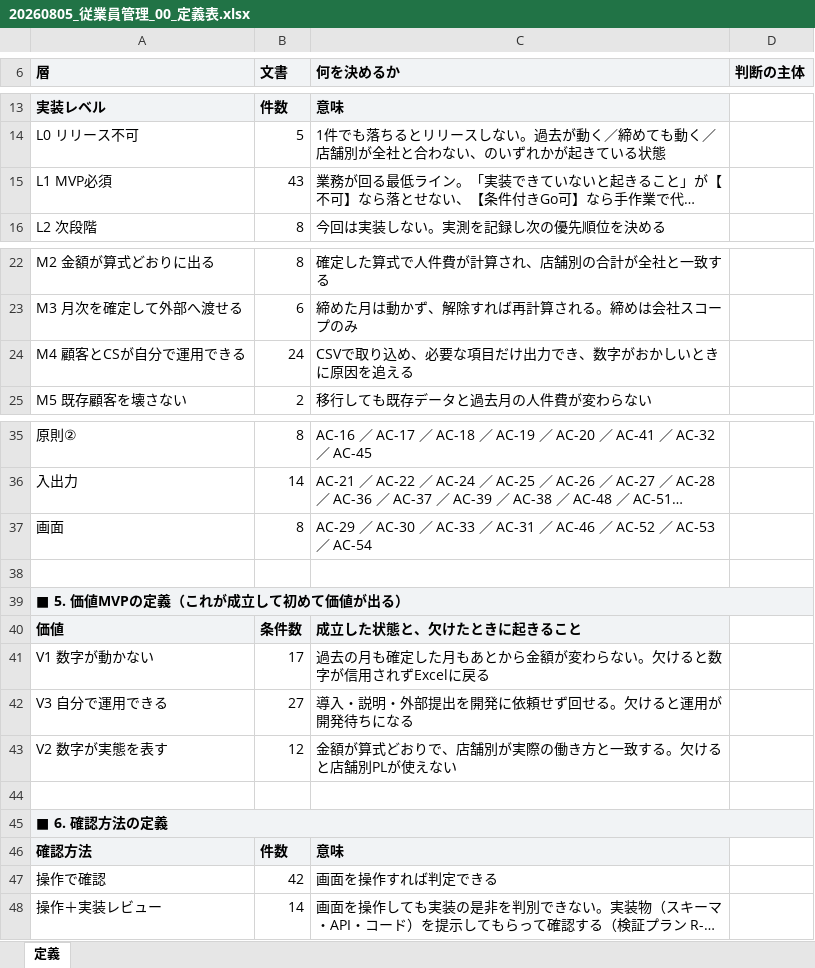
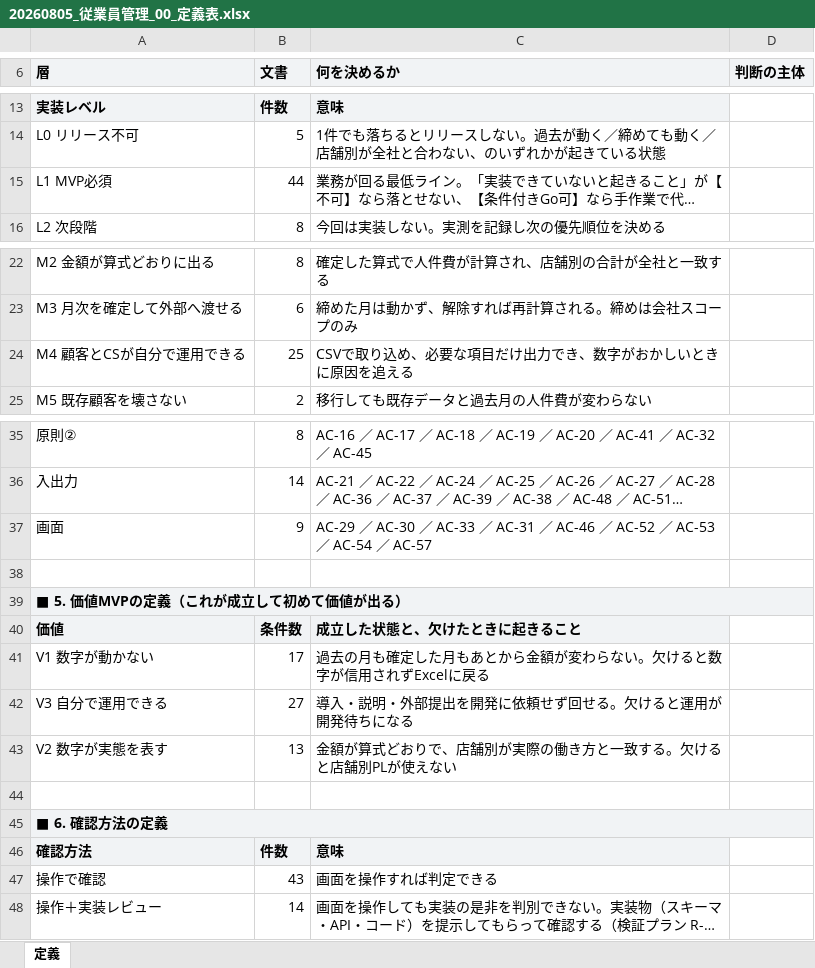
Before and after one commit to suguru789987/rakmy-employee-mgmt-spec, an Excel workbook: 20260805_従業員管理_00_定義表.xlsx, sheet 定義, drawn as a sheet; only a part is shown, gaps mark what is left out; long unchanged cells end in …; values as stored, in another font and other column widths than the file's, no borders; the diff names each change by its address in the sheet, - before the commit and + after, or states it on an @@ line.

```diff
--- a/20260805_従業員管理_00_定義表.xlsx (sheet 定義)
+++ b/20260805_従業員管理_00_定義表.xlsx (sheet 定義)
-B15 (文書): 43
+B15 (文書): 44
-B24 (文書): 24
+B24 (文書): 25
-B37 (文書): 8
+B37 (文書): 9
-C37 (何を決めるか): …AC-54
+C37 (何を決めるか): …AC-54 ／ AC-57
-B43 (文書): 12
+B43 (文書): 13
-B47 (文書): 42
+B47 (文書): 43
```
Also changed, not shown: 20260805_従業員管理_01_確認表.xlsx, 20260805_従業員管理_02_検証プラン.xlsx, 9 other files.
